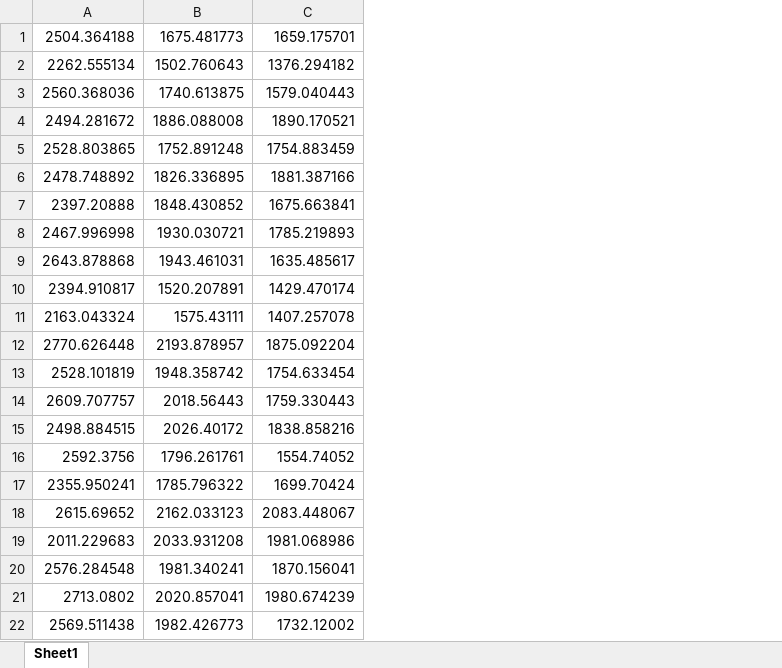
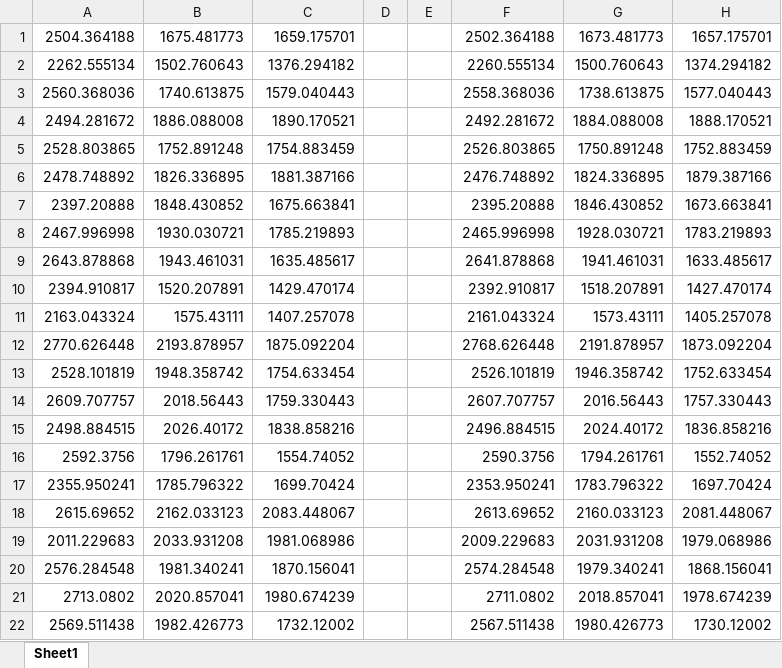
Before and after one commit to FayyazA/bioreactor-kinetic-analysis, an Excel workbook: AIC7parameters_hptoolbox_moredata.xlsx, sheet Sheet1, drawn as a sheet; values as stored, in another font and other column widths than the file's, no borders; the diff names each change by its address in the sheet, - before the commit and + after, or states it on an @@ line.

```diff
--- a/AIC7parameters_hptoolbox_moredata.xlsx (sheet Sheet1)
+++ b/AIC7parameters_hptoolbox_moredata.xlsx (sheet Sheet1)
+column D, empty
+column E, empty
+column F, rows 1-22: 2502.364188 | 2260.555134 | 2558.368036 | 2492.281672 | 2526.803865 | 2476.748892 | 2395.20888 | 2465.996998 | 2641.878868 | 2392.910817 | 2161.043324 | 2768.626448 | 2526.101819 | 2607.707757 | 2496.884515 | 2590.3756 | 2353.950241 | 2613.69652 | 2009.229683 | 2574.284548 | 2711.0802 | 2567.511438
+column G, rows 1-22: 1673.481773 | 1500.760643 | 1738.613875 | 1884.088008 | 1750.891248 | 1824.336895 | 1846.430852 | 1928.030721 | 1941.461031 | 1518.207891 | 1573.43111 | 2191.878957 | 1946.358742 | 2016.56443 | 2024.40172 | 1794.261761 | 1783.796322 | 2160.033123 | 2031.931208 | 1979.340241 | 2018.857041 | 1980.426773
+column H, rows 1-22: 1657.175701 | 1374.294182 | 1577.040443 | 1888.170521 | 1752.883459 | 1879.387166 | 1673.663841 | 1783.219893 | 1633.485617 | 1427.470174 | 1405.257078 | 1873.092204 | 1752.633454 | 1757.330443 | 1836.858216 | 1552.74052 | 1697.70424 | 2081.448067 | 1979.068986 | 1868.156041 | 1978.674239 | 1730.12002
```
Also changed, not shown: Lacex_summary_hptoolbox_moredata.xlsx, 46 other files.
